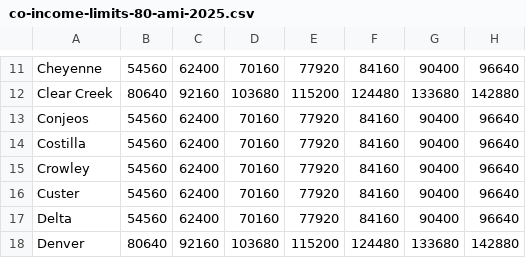
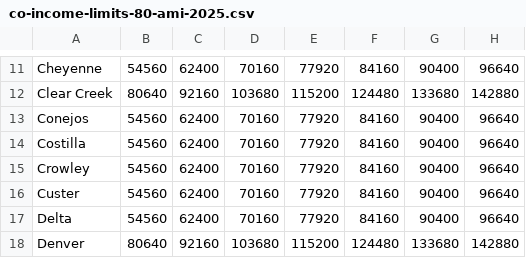
Before and after one commit to Energy-Outreach-Colorado/energy-equity, a CSV file: examples/co-income-limits-80-ami-2025.csv, drawn as a sheet; only a part is shown, gaps mark what is left out; the diff names each change by its address in the sheet, - before the commit and + after, or states it on an @@ line.

Commit message:
Add descriptions of CLI options as well as output tables and figures. Update pipeline to produce graphs based on tables in addition to geospatial maps. Fixed spelling error of County in Colorado in example data.

```diff
--- a/examples/co-income-limits-80-ami-2025.csv
+++ b/examples/co-income-limits-80-ami-2025.csv
-A13: Conjeos
+A13: Conejos
```
Also changed, not shown: 14 other files.
